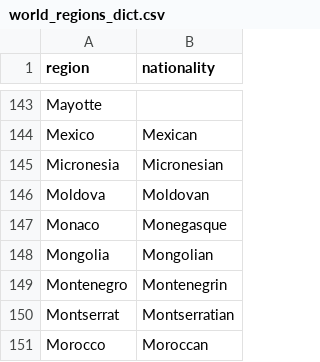
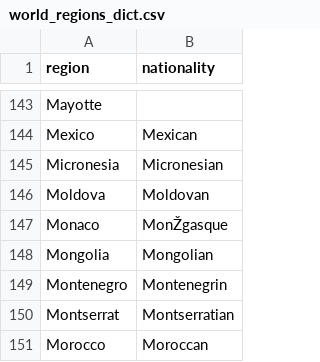
Before and after one commit to cal65/Novelty, a CSV file: artifacts/world_regions_dict.csv, drawn as a sheet; only a part is shown, gaps mark what is left out; the diff names each change by its address in the sheet, - before the commit and + after, or states it on an @@ line.

Commit message:
feat: misc
Changed accent in regions that was breaking the remote server
Added debugging step to save csv

```diff
--- a/artifacts/world_regions_dict.csv
+++ b/artifacts/world_regions_dict.csv
-B147 (nationality): Monegasque
+B147 (nationality): MonŽgasque
```
Also changed, not shown: 3 other files.
